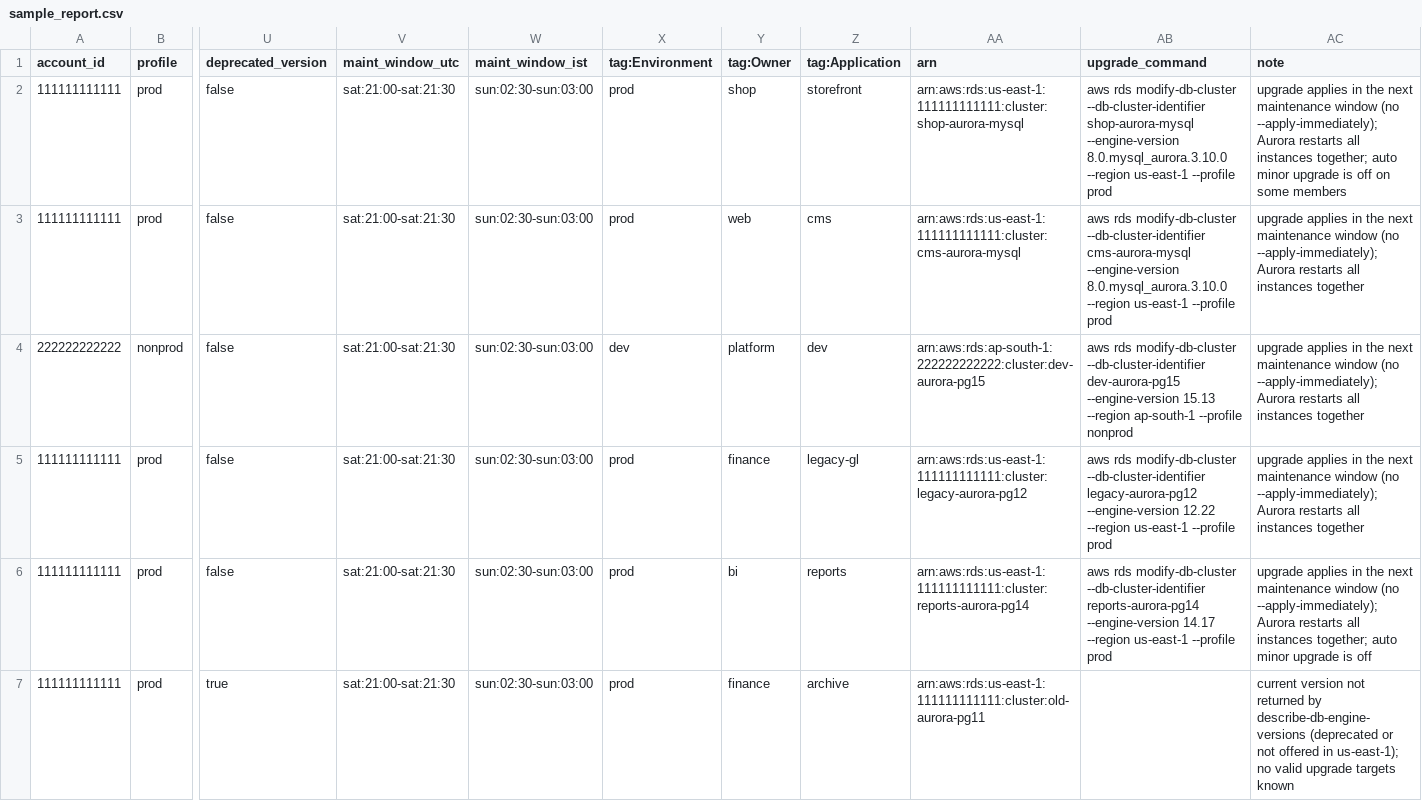
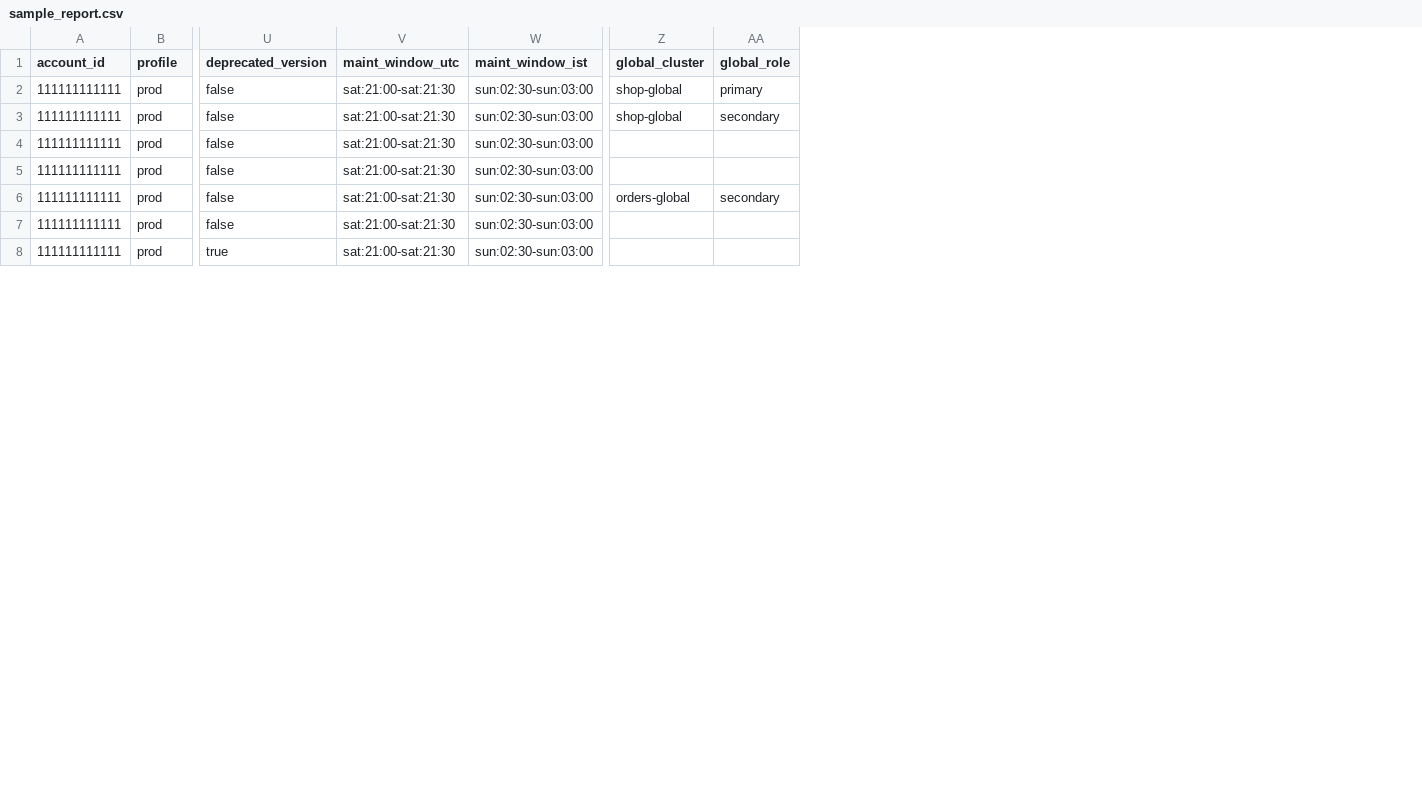
Before and after one commit to manideepgrandhi/rds-patch-compliance, a CSV file: samples/sample_report.csv, drawn as a sheet; only a part is shown, gaps mark what is left out; removed rows and columns are numbered as before the commit, all else as after; rows hold the shown columns only; the diff covers the shown part only; the diff names each change by its address in the sheet, - before the commit and + after, or states it on an @@ line.

Commit message:
v1.4.0: Aurora global database awareness; remove tags, ARN, upgrade command and notes from displayed outputs

```diff
--- a/samples/sample_report.csv
+++ b/samples/sample_report.csv
-column X (tag:Environment), rows 2-3: prod | prod; rows 5-7: all prod
-column Y (tag:Owner), rows 2-3: shop | web; rows 5-7: finance | bi | finance
-column Z (tag:Application), rows 2-3: storefront | cms; rows 5-7: legacy-gl | reports | archive
-column AA (arn), rows 2-3: arn:aws:rds:us-east-1:111111111111:cluster:shop-aurora-mysql | arn:aws:rds:us-east-1:111111111111:cluster:cms-aurora-mysql; rows 5-7: arn:aws:rds:us-east-1:111111111111:cluster:legacy-aurora-pg12 | arn:aws:rds:us-east-1:111111111111:cluster:reports-aurora-pg14 | arn:aws:rds:us-east-1:111111111111:cluster:old-aurora-pg11
-column AB (upgrade_command), rows 2-3: aws rds modify-db-cluster --db-cluster-identifier shop-aurora-mysql --engine-version 8.0.mysql_aurora.3.10.0 --region us-east-1 --profile prod | aws rds modify-db-cluster --db-cluster-identifier cms-aurora-mysql --engine-version 8.0.mysql_aurora.3.10.0 --region us-east-1 --profile prod; rows 5-6: aws rds modify-db-cluster --db-cluster-identifier legacy-aurora-pg12 --engine-version 12.22 --region us-east-1 --profile prod | aws rds modify-db-cluster --db-cluster-identifier reports-aurora-pg14 --engine-version 14.17 --region us-east-1 --profile prod
-column AC (note), rows 2-3: upgrade applies in the next maintenance window (no --apply-immediately); Aurora restarts all instances together; auto minor upgrade is off on some members | upgrade applies in the next maintenance window (no --apply-immediately); Aurora restarts all instances together; rows 5-7: upgrade applies in the next maintenance window (no --apply-immediately); Aurora restarts all instances together | upgrade applies in the next maintenance window (no --apply-immediately); Aurora restarts all instances together; auto minor upgrade is off | current version not returned by describe-db-engine-versions (deprecated or not offered in us-east-1); no valid upgrade targets known
+column Z (global_cluster), row 2: shop-global
+column AA (global_role), row 2: primary
+row 3: 111111111111 | prod | false | sat:21:00-sat:21:30 | sun:02:30-sun:03:00 | shop-global | secondary
-row 4: 222222222222 | nonprod | false | sat:21:00-sat:21:30 | sun:02:30-sun:03:00 | dev | platform | dev | arn:aws:rds:ap-south-1:222222222222:cluster:dev-aurora-pg15 | aws rds modify-db-cluster --db-cluster-identifier dev-aurora-pg15 --engine-version 15.13 --region ap-south-1 --profile nonprod | upgrade applies in the next maintenance window (no --apply-immediately); Aurora restarts all instances together
+row 6: 111111111111 | prod | false | sat:21:00-sat:21:30 | sun:02:30-sun:03:00 | orders-global | secondary
```
Also changed, not shown: 2 removed rows and 6 edited cells elsewhere in this file, samples/sample_report_regions.csv, samples/sample_summary_merged_accounts.csv, 25 other files.
